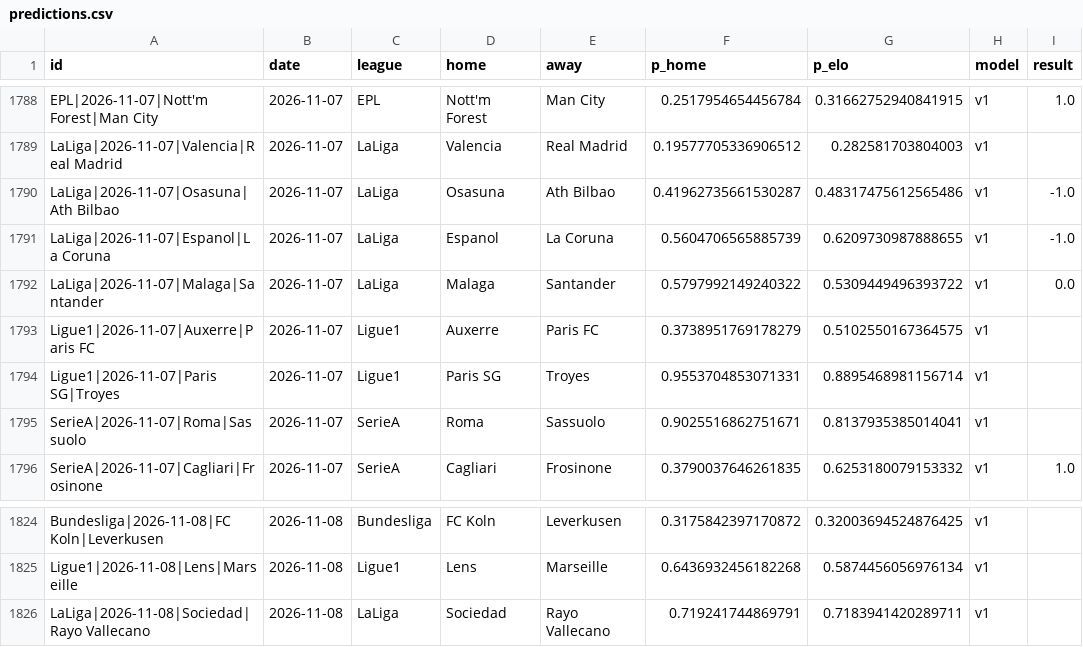
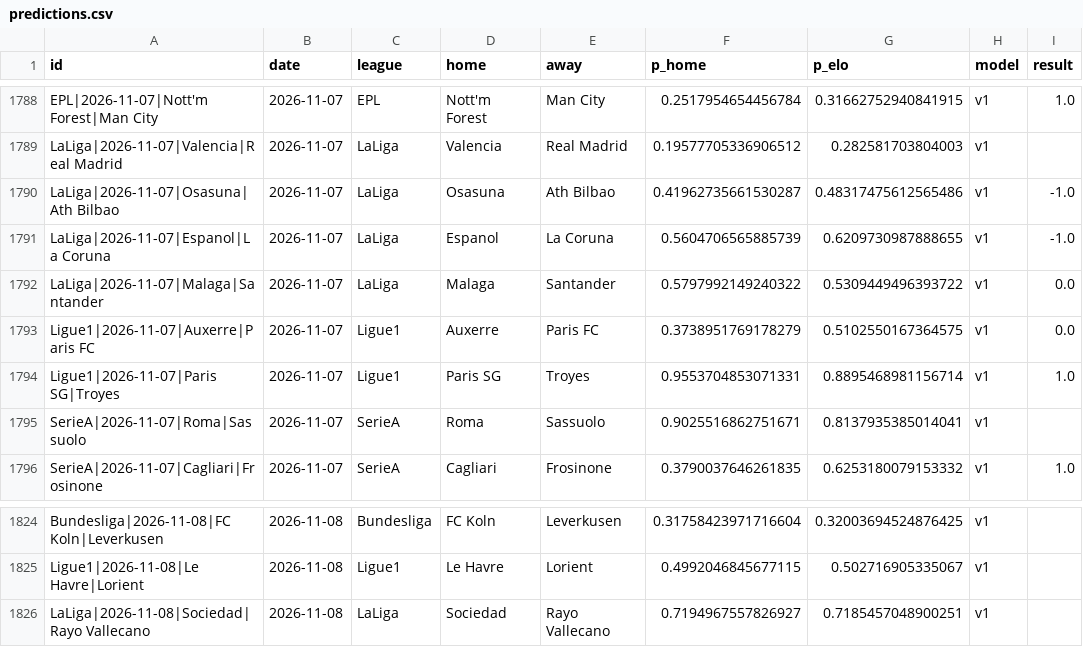
Before and after one commit to azcal/mbm-soccer, a CSV file: logs/predictions.csv, drawn as a sheet; only a part is shown, gaps mark what is left out; removed rows and columns are numbered as before the commit, all else as after; the diff covers the shown part only; the diff names each change by its address in the sheet, - before the commit and + after, or states it on an @@ line.

```diff
--- a/logs/predictions.csv
+++ b/logs/predictions.csv
-I1793 (result): (empty)
+I1793 (result): 0.0
-I1794 (result): (empty)
+I1794 (result): 1.0
-F1824 (p_home): 0.3175842397170872
+F1824 (p_home): 0.31758423971716604
-row 1825: Ligue1|2026-11-08|Lens|Marseille | 2026-11-08 | Ligue1 | Lens | Marseille | 0.6436932456182268 | 0.5874456056976134 | v1
+row 1825: Ligue1|2026-11-08|Le Havre|Lorient | 2026-11-08 | Ligue1 | Le Havre | Lorient | 0.4992046845677115 | 0.502716905335067 | v1
-F1826 (p_home): 0.719241744869791
+F1826 (p_home): 0.7194967557826927
-G1826 (p_elo): 0.7183941420289711
+G1826 (p_elo): 0.7185457048900251
```
Also changed, not shown: 8 added rows, 8 removed rows and 16 edited cells elsewhere in this file, logs/graded.csv, 3 other files.
